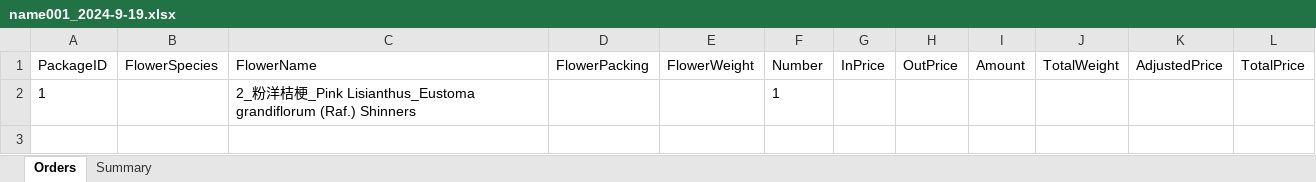
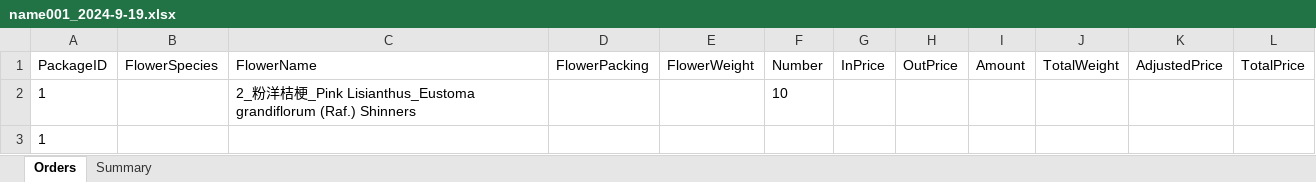
Before and after one commit to Y-small-space/FlowerShopWeb, an Excel workbook: DateBase/orders/name001_2024-9-19.xlsx, sheet Orders, drawn as a sheet; values as stored, in another font and other column widths than the file's, no borders; the diff names each change by its address in the sheet, - before the commit and + after, or states it on an @@ line.

Commit message:
Update DateBase/orders/name001_2024-9-19.xlsx

```diff
--- a/DateBase/orders/name001_2024-9-19.xlsx (sheet Orders)
+++ b/DateBase/orders/name001_2024-9-19.xlsx (sheet Orders)
-F2 (Number): 1
+F2 (Number): 10
+row 3: 1
```
Also changed, not shown: sheet Summary.
